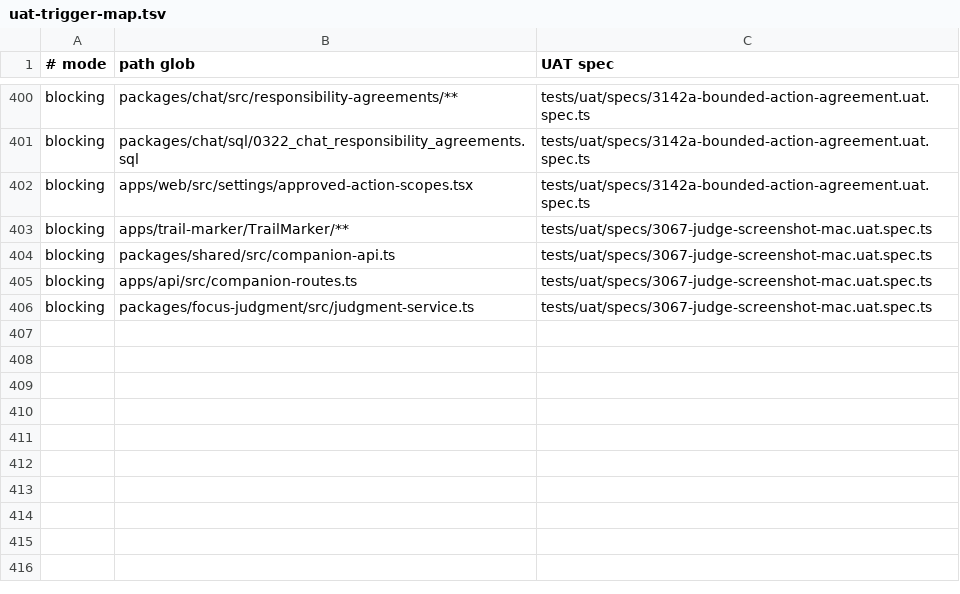
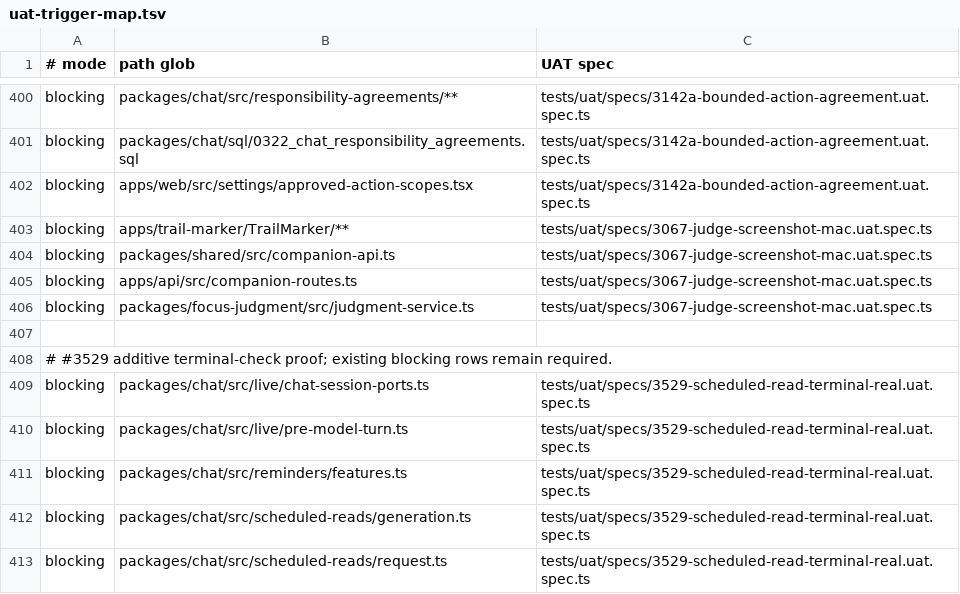
Before and after one commit to motioneso/moss, a TSV file: .claude/skills/coordinate/uat-trigger-map.tsv, drawn as a sheet; only a part is shown, gaps mark what is left out.

Commit message:
test(chat): add bounded terminal task-check live harness

```diff
--- a/.claude/skills/coordinate/uat-trigger-map.tsv
+++ b/.claude/skills/coordinate/uat-trigger-map.tsv
@@ -406 +406,8 @@ blocking	apps/api/src/companion-routes.ts	tests/uat/specs/3067-judge-screenshot-
 blocking	packages/focus-judgment/src/judgment-service.ts	tests/uat/specs/3067-judge-screenshot-mac.uat.spec.ts
+
+# #3529 additive terminal-check proof; existing blocking rows remain required.
+blocking	packages/chat/src/live/chat-session-ports.ts	tests/uat/specs/3529-scheduled-read-terminal-real.uat.spec.ts
+blocking	packages/chat/src/live/pre-model-turn.ts	tests/uat/specs/3529-scheduled-read-terminal-real.uat.spec.ts
+blocking	packages/chat/src/reminders/features.ts	tests/uat/specs/3529-scheduled-read-terminal-real.uat.spec.ts
+blocking	packages/chat/src/scheduled-reads/generation.ts	tests/uat/specs/3529-scheduled-read-terminal-real.uat.spec.ts
+blocking	packages/chat/src/scheduled-reads/request.ts	tests/uat/specs/3529-scheduled-read-terminal-real.uat.spec.ts
```
Also changed, not shown: 3 other files.
